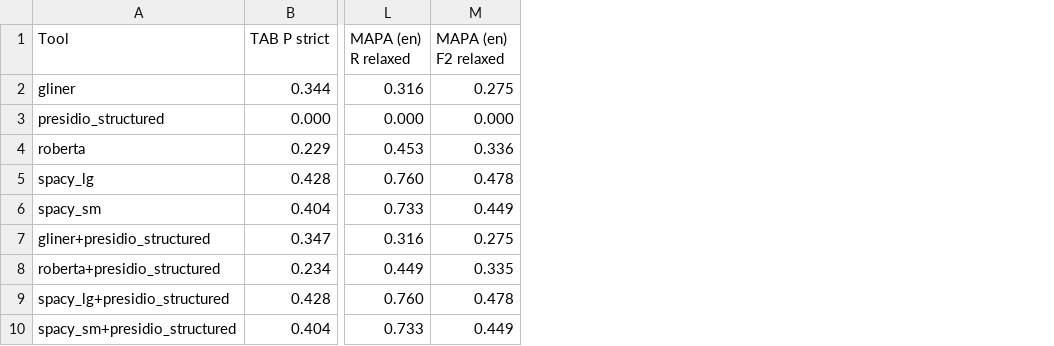
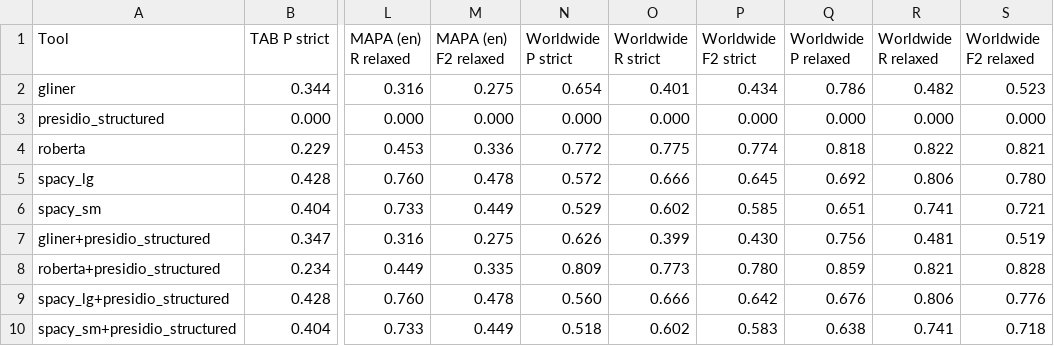
Before and after one commit to TextLayer-Sandbox/pii-toolbox, a CSV file: results/outputs/table1.csv, drawn as a sheet; only a part is shown, gaps mark what is left out; the diff names each change by its address in the sheet, - before the commit and + after, or states it on an @@ line.

```diff
--- a/results/outputs/table1.csv
+++ b/results/outputs/table1.csv
+column N (Worldwide P strict), rows 2-10: 0.654 | 0.000 | 0.772 | 0.572 | 0.529 | 0.626 | 0.809 | 0.560 | 0.518
+column O (Worldwide R strict), rows 2-10: 0.401 | 0.000 | 0.775 | 0.666 | 0.602 | 0.399 | 0.773 | 0.666 | 0.602
+column P (Worldwide F2 strict), rows 2-10: 0.434 | 0.000 | 0.774 | 0.645 | 0.585 | 0.430 | 0.780 | 0.642 | 0.583
+column Q (Worldwide P relaxed), rows 2-10: 0.786 | 0.000 | 0.818 | 0.692 | 0.651 | 0.756 | 0.859 | 0.676 | 0.638
+column R (Worldwide R relaxed), rows 2-10: 0.482 | 0.000 | 0.822 | 0.806 | 0.741 | 0.481 | 0.821 | 0.806 | 0.741
+column S (Worldwide F2 relaxed), rows 2-10: 0.523 | 0.000 | 0.821 | 0.780 | 0.721 | 0.519 | 0.828 | 0.776 | 0.718
```
Also changed, not shown: results/outputs/table2_relaxed.csv, results/outputs/table2_strict.csv, 30 other files.
